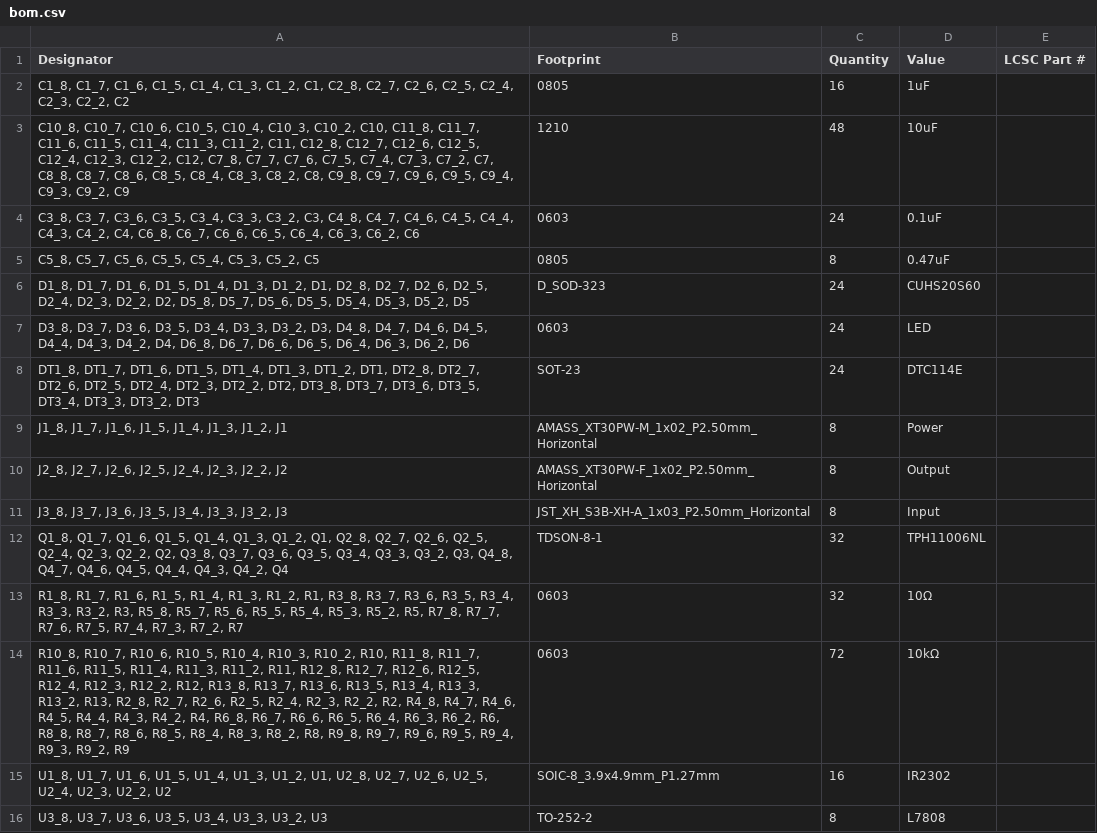
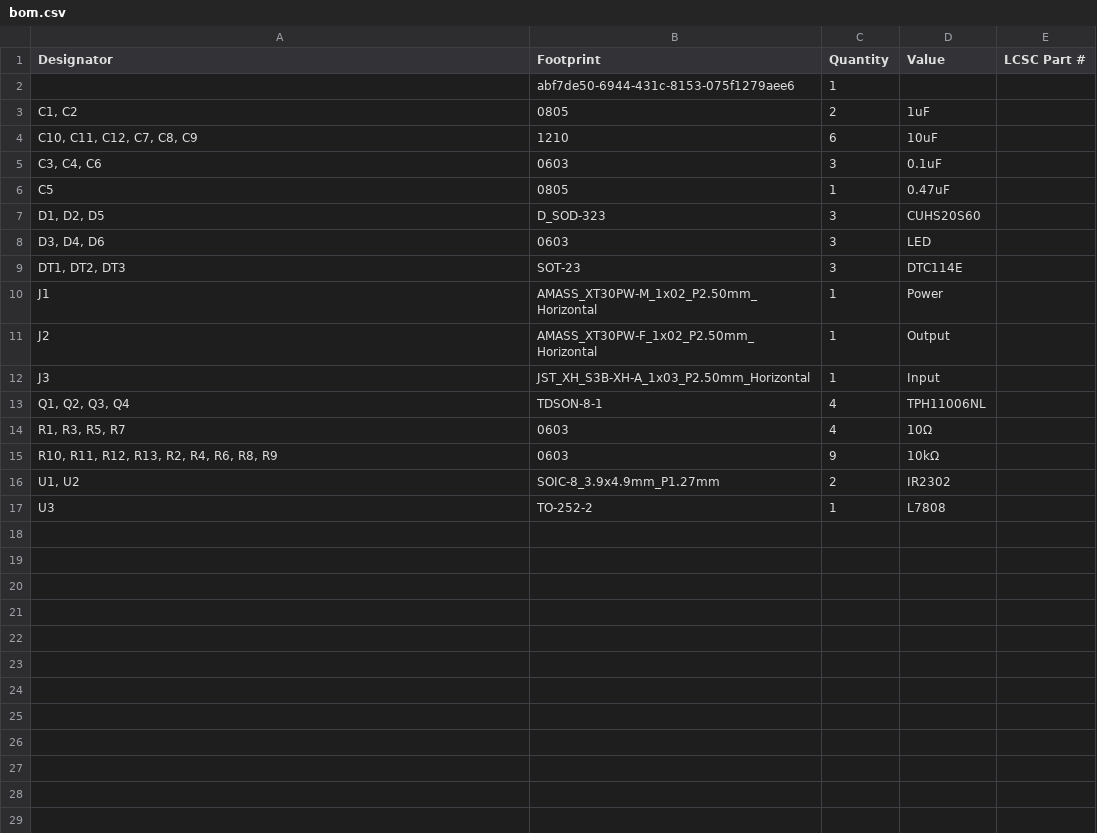
Before and after one commit to Netetra/kicad-archive, a CSV file: project/motor-driver/dc-for-385-v2/production/bom.csv, drawn as a sheet.

```diff
--- a/project/motor-driver/dc-for-385-v2/production/bom.csv
+++ b/project/motor-driver/dc-for-385-v2/production/bom.csv
@@ -1,16 +1,17 @@
 Designator,Footprint,Quantity,Value,LCSC Part #
-"C1_8, C1_7, C1_6, C1_5, C1_4, C1_3, C1_2, C1, C2_8, C2_7, C2_6, C2_5, C2_4, C2_3, C2_2, C2",0805,16,1uF,
-"C10_8, C10_7, C10_6, C10_5, C10_4, C10_3, C10_2, C10, C11_8, C11_7, C11_6, C11_5, C11_4, C11_3, C11_2, C11, C12_8, C12_7, C12_6, C12_5, C12_4, C12_3, C12_2, C12, C7_8, C7_7, C7_6, C7_5, C7_4, C7_3, C7_2, C7, C8_8, C8_7, C8_6, C8_5, C8_4, C8_3, C8_2, C8, C9_8, C9_7, C9_6, C9_5, C9_4, C9_3, C9_2, C9",1210,48,10uF,
-"C3_8, C3_7, C3_6, C3_5, C3_4, C3_3, C3_2, C3, C4_8, C4_7, C4_6, C4_5, C4_4, C4_3, C4_2, C4, C6_8, C6_7, C6_6, C6_5, C6_4, C6_3, C6_2, C6",0603,24,0.1uF,
-"C5_8, C5_7, C5_6, C5_5, C5_4, C5_3, C5_2, C5",0805,8,0.47uF,
-"D1_8, D1_7, D1_6, D1_5, D1_4, D1_3, D1_2, D1, D2_8, D2_7, D2_6, D2_5, D2_4, D2_3, D2_2, D2, D5_8, D5_7, D5_6, D5_5, D5_4, D5_3, D5_2, D5",D_SOD-323,24,CUHS20S60,
-"D3_8, D3_7, D3_6, D3_5, D3_4, D3_3, D3_2, D3, D4_8, D4_7, D4_6, D4_5, D4_4, D4_3, D4_2, D4, D6_8, D6_7, D6_6, D6_5, D6_4, D6_3, D6_2, D6",0603,24,LED,
-"DT1_8, DT1_7, DT1_6, DT1_5, DT1_4, DT1_3, DT1_2, DT1, DT2_8, DT2_7, DT2_6, DT2_5, DT2_4, DT2_3, DT2_2, DT2, DT3_8, DT3_7, DT3_6, DT3_5, DT3_4, DT3_3, DT3_2, DT3",SOT-23,24,DTC114E,
-"J1_8, J1_7, J1_6, J1_5, J1_4, J1_3, J1_2, J1",AMASS_XT30PW-M_1x02_P2.50mm_Horizontal,8,Power,
-"J2_8, J2_7, J2_6, J2_5, J2_4, J2_3, J2_2, J2",AMASS_XT30PW-F_1x02_P2.50mm_Horizontal,8,Output,
-"J3_8, J3_7, J3_6, J3_5, J3_4, J3_3, J3_2, J3",JST_XH_S3B-XH-A_1x03_P2.50mm_Horizontal,8,Input,
-"Q1_8, Q1_7, Q1_6, Q1_5, Q1_4, Q1_3, Q1_2, Q1, Q2_8, Q2_7, Q2_6, Q2_5, Q2_4, Q2_3, Q2_2, Q2, Q3_8, Q3_7, Q3_6, Q3_5, Q3_4, Q3_3, Q3_2, Q3, Q4_8, Q4_7, Q4_6, Q4_5, Q4_4, Q4_3, Q4_2, Q4",TDSON-8-1,32,TPH11006NL,
-"R1_8, R1_7, R1_6, R1_5, R1_4, R1_3, R1_2, R1, R3_8, R3_7, R3_6, R3_5, R3_4, R3_3, R3_2, R3, R5_8, R5_7, R5_6, R5_5, R5_4, R5_3, R5_2, R5, R7_8, R7_7, R7_6, R7_5, R7_4, R7_3, R7_2, R7",0603,32,10Ω,
-"R10_8, R10_7, R10_6, R10_5, R10_4, R10_3, R10_2, R10, R11_8, R11_7, R11_6, R11_5, R11_4, R11_3, R11_2, R11, R12_8, R12_7, R12_6, R12_5, R12_4, R12_3, R12_2, R12, R13_8, R13_7, R13_6, R13_5, R13_4, R13_3, R13_2, R13, R2_8, R2_7, R2_6, R2_5, R2_4, R2_3, R2_2, R2, R4_8, R4_7, R4_6, R4_5, R4_4, R4_3, R4_2, R4, R6_8, R6_7, R6_6, R6_5, R6_4, R6_3, R6_2, R6, R8_8, R8_7, R8_6, R8_5, R8_4, R8_3, R8_2, R8, R9_8, R9_7, R9_6, R9_5, R9_4, R9_3, R9_2, R9",0603,72,10kΩ,
-"U1_8, U1_7, U1_6, U1_5, U1_4, U1_3, U1_2, U1, U2_8, U2_7, U2_6, U2_5, U2_4, U2_3, U2_2, U2",SOIC-8_3.9x4.9mm_P1.27mm,16,IR2302,
-"U3_8, U3_7, U3_6, U3_5, U3_4, U3_3, U3_2, U3",TO-252-2,8,L7808,
+,abf7de50-6944-431c-8153-075f1279aee6,1,,
+"C1, C2",0805,2,1uF,
+"C10, C11, C12, C7, C8, C9",1210,6,10uF,
+"C3, C4, C6",0603,3,0.1uF,
+C5,0805,1,0.47uF,
+"D1, D2, D5",D_SOD-323,3,CUHS20S60,
+"D3, D4, D6",0603,3,LED,
+"DT1, DT2, DT3",SOT-23,3,DTC114E,
+J1,AMASS_XT30PW-M_1x02_P2.50mm_Horizontal,1,Power,
+J2,AMASS_XT30PW-F_1x02_P2.50mm_Horizontal,1,Output,
+J3,JST_XH_S3B-XH-A_1x03_P2.50mm_Horizontal,1,Input,
+"Q1, Q2, Q3, Q4",TDSON-8-1,4,TPH11006NL,
+"R1, R3, R5, R7",0603,4,10Ω,
+"R10, R11, R12, R13, R2, R4, R6, R8, R9",0603,9,10kΩ,
+"U1, U2",SOIC-8_3.9x4.9mm_P1.27mm,2,IR2302,
+U3,TO-252-2,1,L7808,
```
Also changed, not shown: project/motor-driver/dc-for-385-v2/production/designators.csv, 12 other files.
